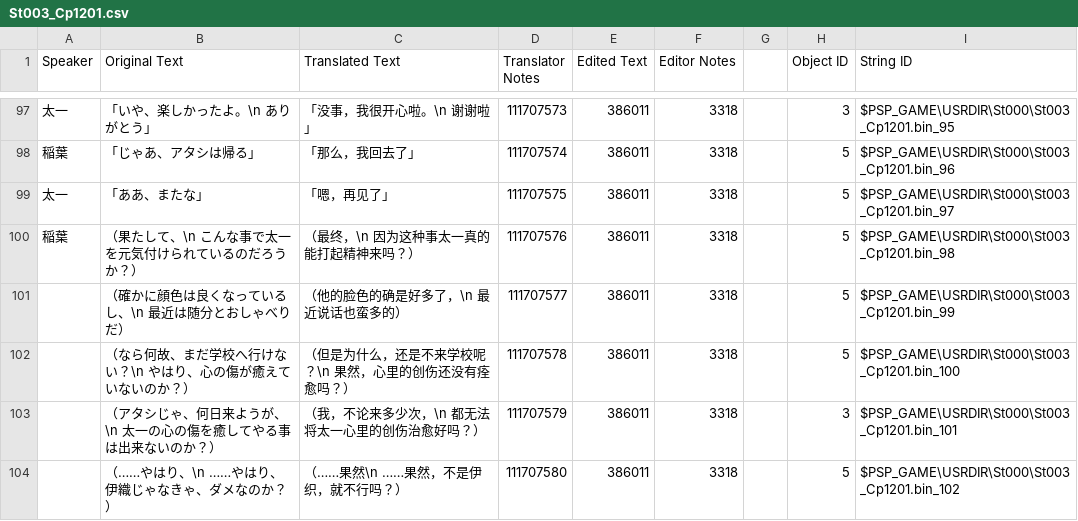
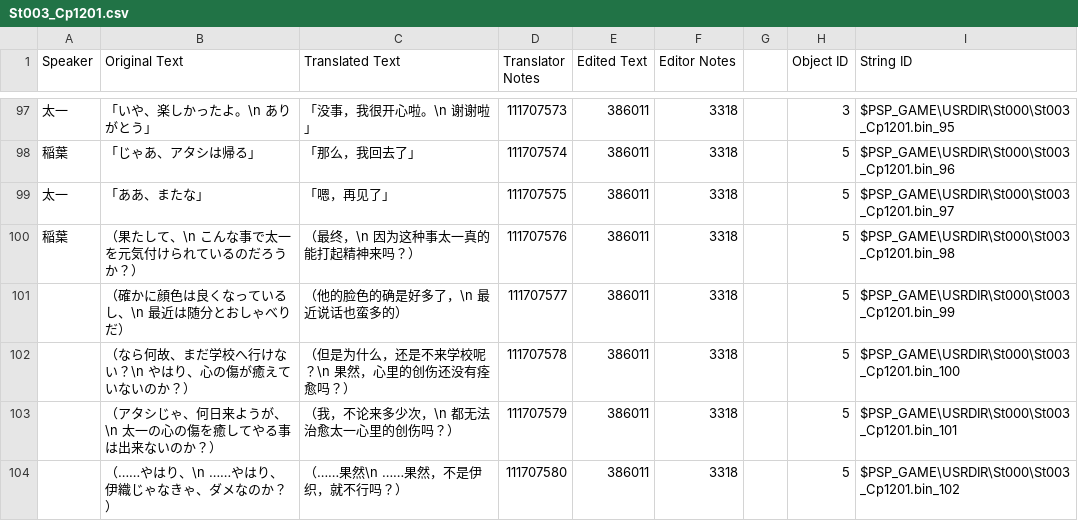
Before and after one commit to kotori-bbt/kkrcyrCN, a CSV file: csv/St003_Cp1201.csv, drawn as a sheet; only a part is shown, gaps mark what is left out; the diff names each change by its address in the sheet, - before the commit and + after, or states it on an @@ line.

```diff
--- a/csv/St003_Cp1201.csv
+++ b/csv/St003_Cp1201.csv
-C103 (Translated Text): （我，不论来多少次，\n 都无法将太一心里的创伤治愈好吗？）
+C103 (Translated Text): （我，不论来多少次，\n 都无法治愈太一心里的创伤吗？）
-H103 (Object ID): 3
+H103 (Object ID): 5
```
Also changed, not shown: csv/St003_Cp1101.csv, csv/St003_Cp1301.csv, 17 other files.
